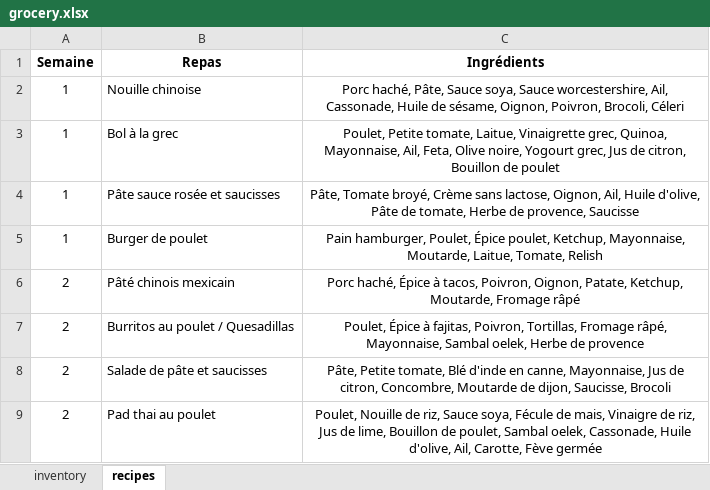
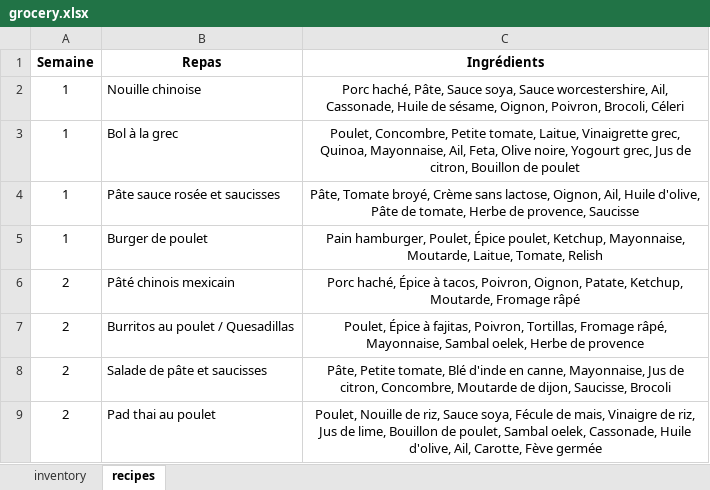
Before and after one commit to XavierPainchaud/automated_grocery_list, an Excel workbook: grocery/grocery.xlsx, sheet recipes, drawn as a sheet; only a part is shown; values as stored, in another font and other column widths than the file's, no borders; the diff names each change by its address in the sheet, - before the commit and + after, or states it on an @@ line.

```diff
--- a/grocery/grocery.xlsx (sheet recipes)
+++ b/grocery/grocery.xlsx (sheet recipes)
-C3 (Ingrédients): Poulet, Petite tomate,…
+C3 (Ingrédients): Poulet, Concombre, Petite tomate,…
```
Also changed, not shown: sheet inventory.
